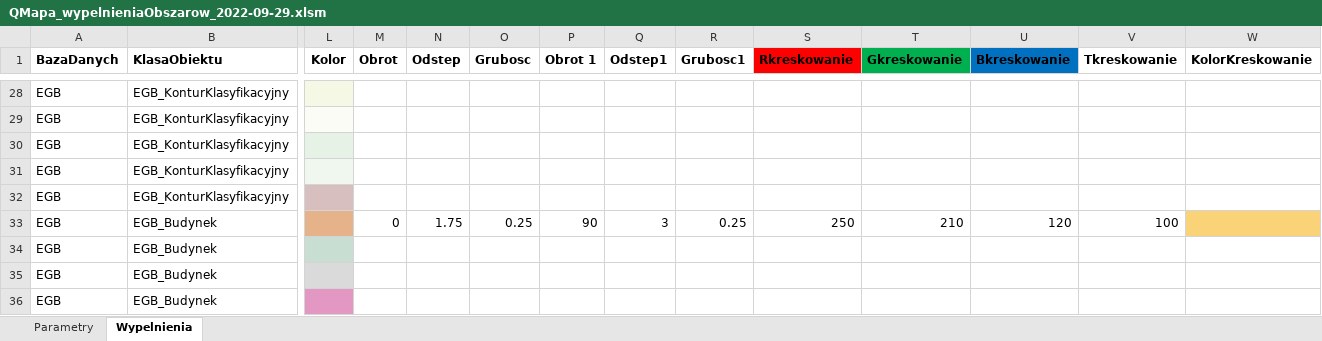
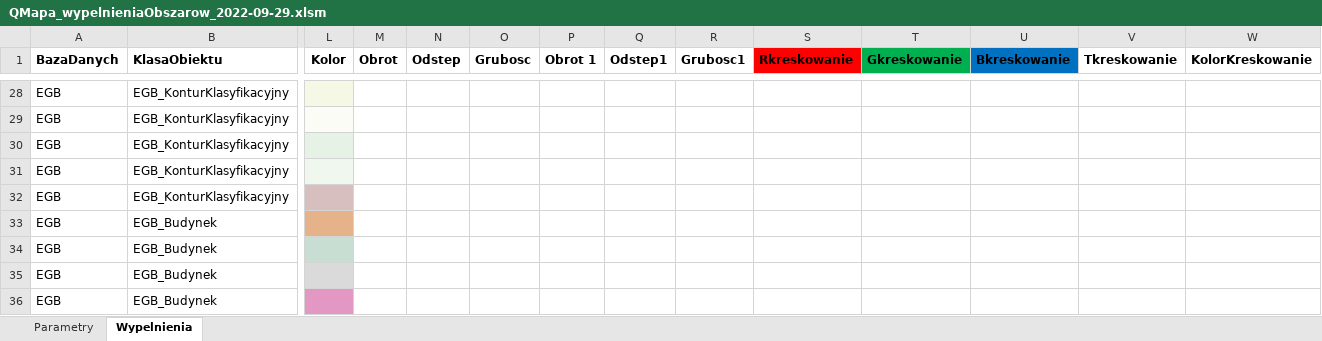
Before and after one commit to geoxyIT/QMapa, an Excel workbook: fill/QMapa_wypelnieniaObszarow_2022-09-29.xlsm, sheet Wypelnienia, drawn as a sheet; only a part is shown, gaps mark what is left out; values as stored, in another font and other column widths than the file's, no borders; the diff names each change by its address in the sheet, - before the commit and + after, or states it on an @@ line.

```diff
--- a/fill/QMapa_wypelnieniaObszarow_2022-09-29.xlsm (sheet Wypelnienia)
+++ b/fill/QMapa_wypelnieniaObszarow_2022-09-29.xlsm (sheet Wypelnienia)
-M33 (Obrot): 0
+M33 (Obrot): (empty)
-N33 (Odstep): 1.75
+N33 (Odstep): (empty)
-O33 (Grubosc): 0.25
+O33 (Grubosc): (empty)
-P33 (Obrot 1): 90
+P33 (Obrot 1): (empty)
-Q33 (Odstep1): 3
+Q33 (Odstep1): (empty)
-R33 (Grubosc1): 0.25
+R33 (Grubosc1): (empty)
-S33 (Rkreskowanie): 250
+S33 (Rkreskowanie): (empty)
-T33 (Gkreskowanie): 210
+T33 (Gkreskowanie): (empty)
-U33 (Bkreskowanie): 120
+U33 (Bkreskowanie): (empty)
-V33 (Tkreskowanie): 100
+V33 (Tkreskowanie): (empty)
-W33 fill: #FAD278
+W33 fill: none
```
Also changed, not shown: formulas that keep their value, 2 other files.
